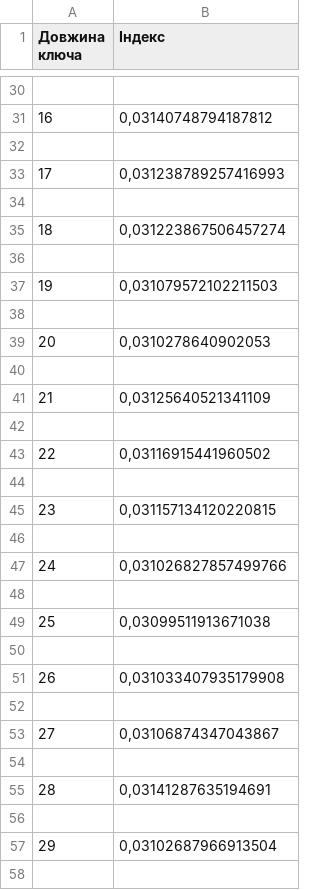
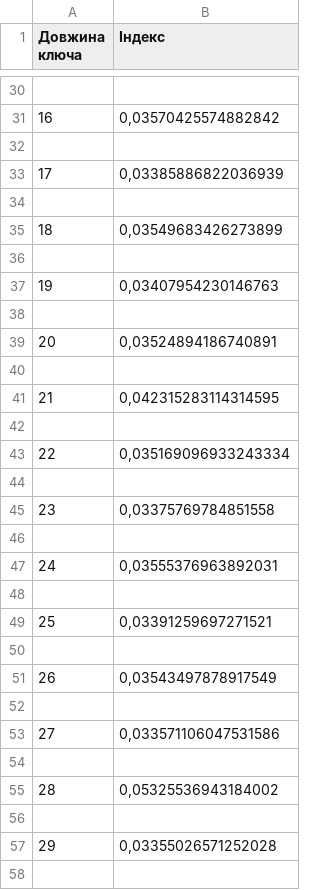
Before and after one commit to svtlvsh/crypto-23-24, a CSV file: cp2/akhunov_fb-11_cp2/Affinities_task3.csv, drawn as a sheet; only a part is shown, gaps mark what is left out; the diff covers the shown part only.

```diff
--- a/cp2/akhunov_fb-11_cp2/Affinities_task3.csv
+++ b/cp2/akhunov_fb-11_cp2/Affinities_task3.csv
@@ -30,29 +30,29 @@
 
-16,"0,03140748794187812"
+16,"0,03570425574882842"
 
-17,"0,031238789257416993"
+17,"0,03385886822036939"
 
-18,"0,031223867506457274"
+18,"0,03549683426273899"
 
-19,"0,031079572102211503"
+19,"0,03407954230146763"
 
-20,"0,0310278640902053"
+20,"0,03524894186740891"
 
-21,"0,03125640521341109"
+21,"0,042315283114314595"
 
-22,"0,03116915441960502"
+22,"0,035169096933243334"
 
-23,"0,031157134120220815"
+23,"0,03375769784851558"
 
-24,"0,031026827857499766"
+24,"0,03555376963892031"
 
-25,"0,03099511913671038"
+25,"0,03391259697271521"
 
-26,"0,031033407935179908"
+26,"0,03543497878917549"
 
-27,"0,03106874347043867"
+27,"0,033571106047531586"
 
-28,"0,03141287635194691"
+28,"0,05325536943184002"
 
-29,"0,03102687966913504"
+29,"0,03355026571252028"
 
```
Also changed, not shown: 35 edited cells elsewhere in this file, cp2/akhunov_fb-11_cp2/Affinities.csv, 11 other files.
